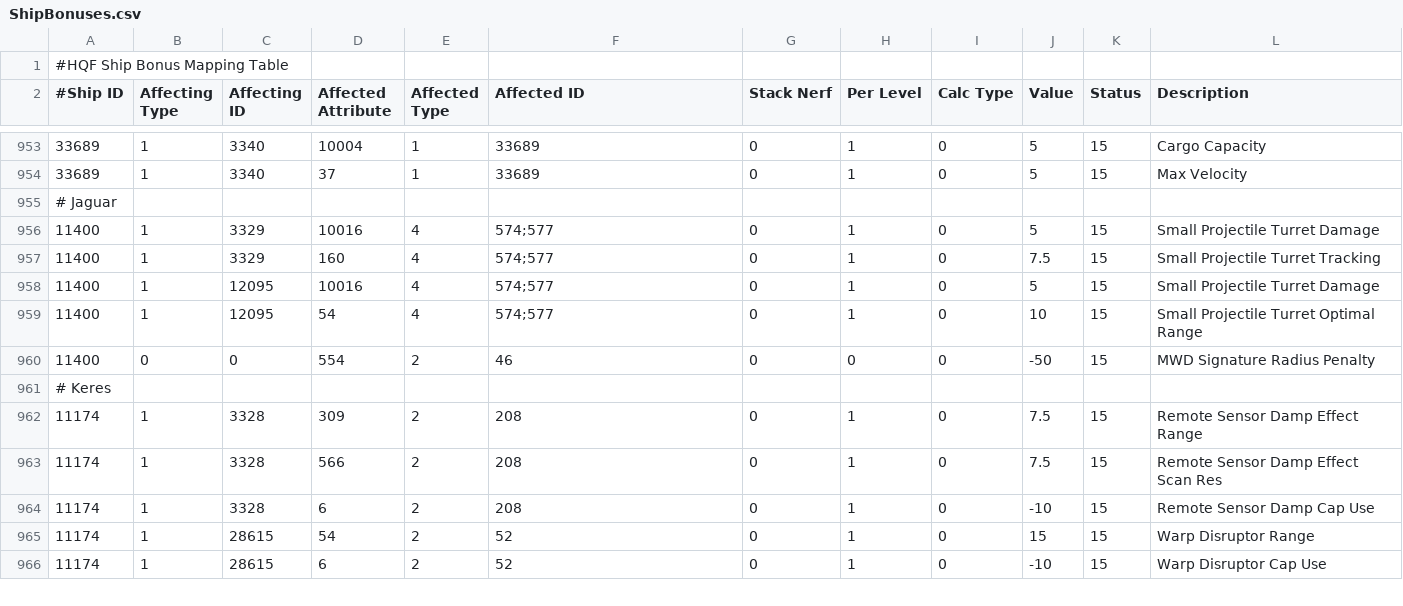
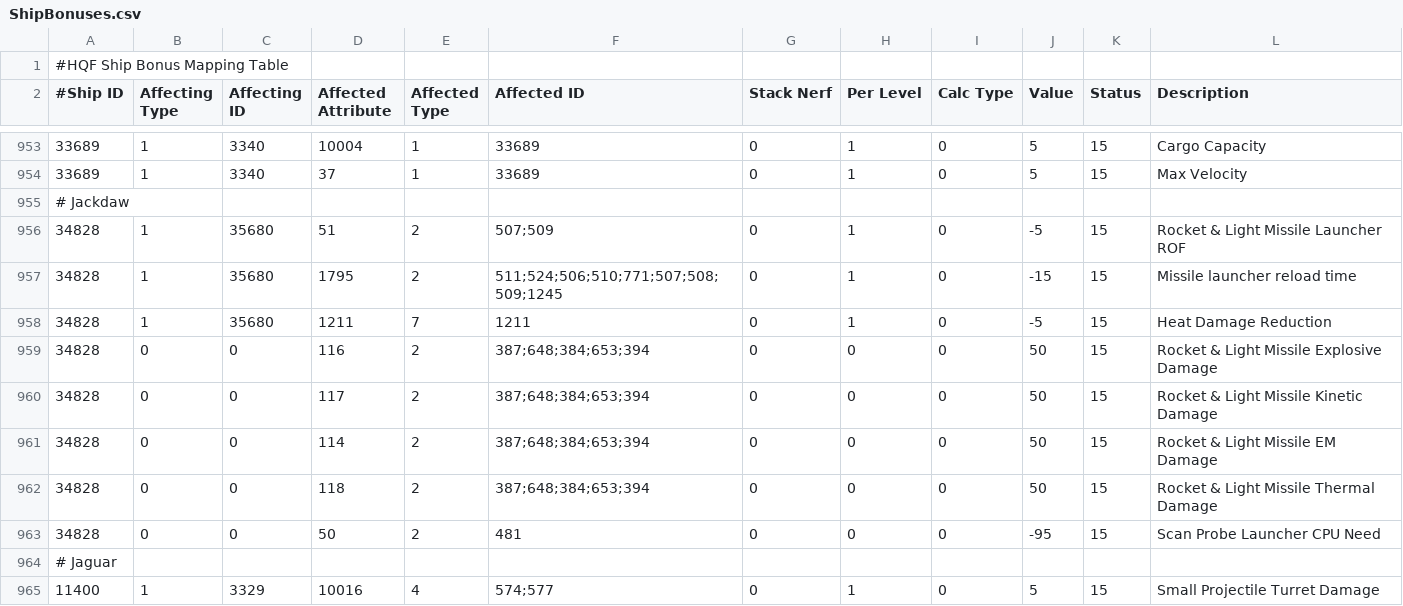
Before and after one commit to wyrlwind/EveHQ, a CSV file: EveHQ.HQF/Resources/ShipBonuses.csv, drawn as a sheet; only a part is shown, gaps mark what is left out; the shorter side is filled out with more unchanged rows; the diff names each change by its address in the sheet, - before the commit and + after, or states it on an @@ line.

```diff
--- a/EveHQ.HQF/Resources/ShipBonuses.csv
+++ b/EveHQ.HQF/Resources/ShipBonuses.csv
+row 955: # Jackdaw
+row 956: 34828 | 1 | 35680 | 51 | 2 | 507;509 | 0 | 1 | 0 | -5 | 15 | Rocket & Light Missile Launcher ROF
+row 957: 34828 | 1 | 35680 | 1795 | 2 | 511;524;506;510;771;507;508;509;1245 | 0 | 1 | 0 | -15 | 15 | Missile launcher reload time
+row 958: 34828 | 1 | 35680 | 1211 | 7 | 1211 | 0 | 1 | 0 | -5 | 15 | Heat Damage Reduction
+row 959: 34828 | 0 | 0 | 116 | 2 | 387;648;384;653;394 | 0 | 0 | 0 | 50 | 15 | Rocket & Light Missile Explosive Damage
+row 960: 34828 | 0 | 0 | 117 | 2 | 387;648;384;653;394 | 0 | 0 | 0 | 50 | 15 | Rocket & Light Missile Kinetic Damage
+row 961: 34828 | 0 | 0 | 114 | 2 | 387;648;384;653;394 | 0 | 0 | 0 | 50 | 15 | Rocket & Light Missile EM Damage
+row 962: 34828 | 0 | 0 | 118 | 2 | 387;648;384;653;394 | 0 | 0 | 0 | 50 | 15 | Rocket & Light Missile Thermal Damage
+row 963: 34828 | 0 | 0 | 50 | 2 | 481 | 0 | 0 | 0 | -95 | 15 | Scan Probe Launcher CPU Need
```
Also changed, not shown: EveHQ.HQF/Resources/ShipModeBonuses.csv, 2 other files.
